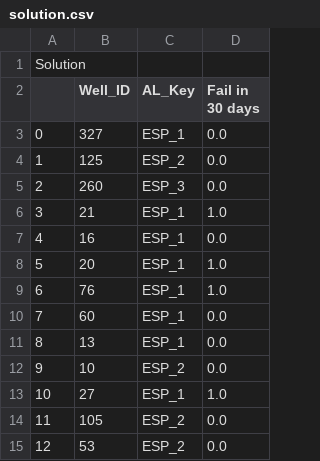
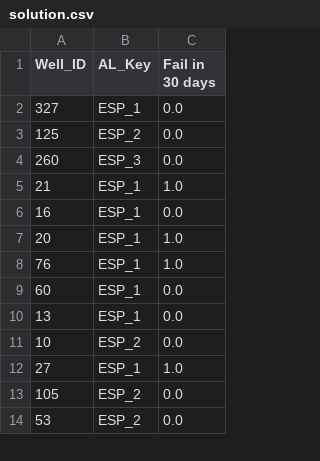
Before and after one commit to BenStormer/Hackalopes-Cleaned, a CSV file: solution.csv, drawn as a sheet; only a part is shown; removed rows and columns are numbered as before the commit, all else as after; the diff names each change by its address in the sheet, - before the commit and + after, or states it on an @@ line.

Commit message:
Foster fix solution file

```diff
--- a/solution.csv
+++ b/solution.csv
-column A, rows 3-15: 0 | 1 | 2 | 3 | 4 | 5 | 6 | 7 | 8 | 9 | 10 | 11 | 12
-row 1: Solution
```
